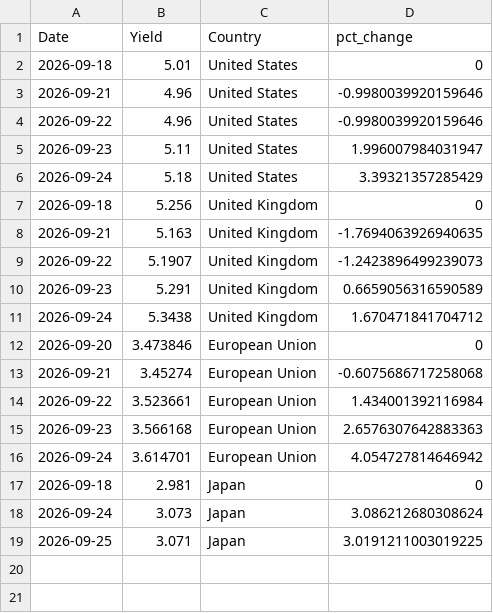
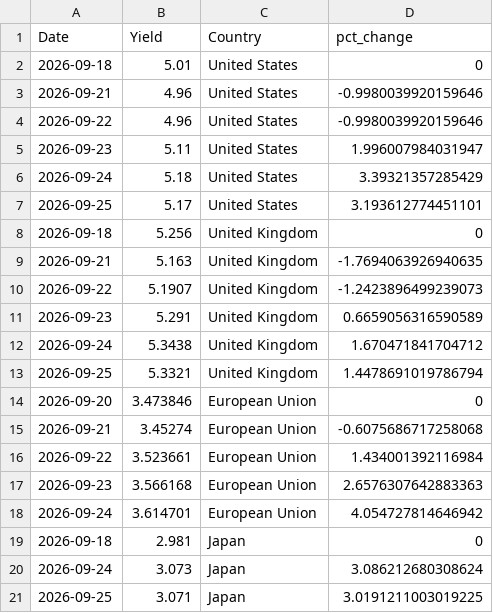
Before and after one commit to ryanSlatt/Bond-Yields, a CSV file: output/bond_yields.csv, drawn as a sheet.

```diff
--- a/output/bond_yields.csv
+++ b/output/bond_yields.csv
@@ -6,2 +6,3 @@ Date,Yield,Country,pct_change
 2026-09-24,5.18,United States,3.39321357285429
+2026-09-25,5.17,United States,3.193612774451101
 2026-09-18,5.256,United Kingdom,0
@@ -11,2 +12,3 @@ Date,Yield,Country,pct_change
 2026-09-24,5.3438,United Kingdom,1.670471841704712
+2026-09-25,5.3321,United Kingdom,1.4478691019786794
 2026-09-20,3.473846,European Union,0
```
